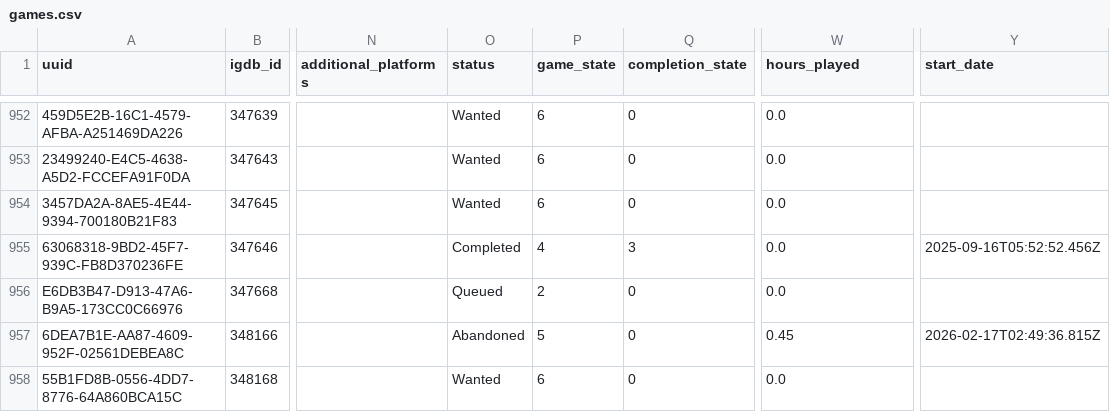
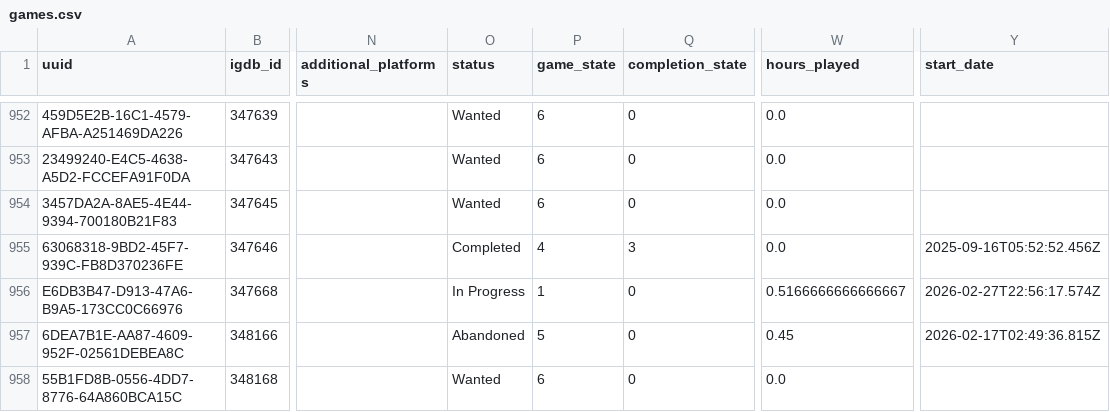
Before and after one commit to josh/gametrack-data, a CSV file: games.csv, drawn as a sheet; only a part is shown, gaps mark what is left out; the diff names each change by its address in the sheet, - before the commit and + after, or states it on an @@ line.

Commit message:
Update data

```diff
--- a/games.csv
+++ b/games.csv
-O956 (status): Queued
+O956 (status): In Progress
-P956 (game_state): 2
+P956 (game_state): 1
-W956 (hours_played): 0.0
+W956 (hours_played): 0.5166666666666667
-Y956 (start_date): (empty)
+Y956 (start_date): 2026-02-27T22:56:17.574Z
```
